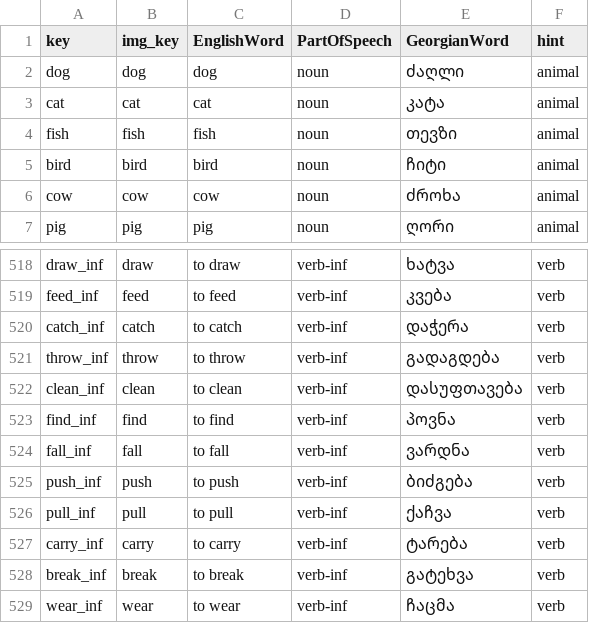
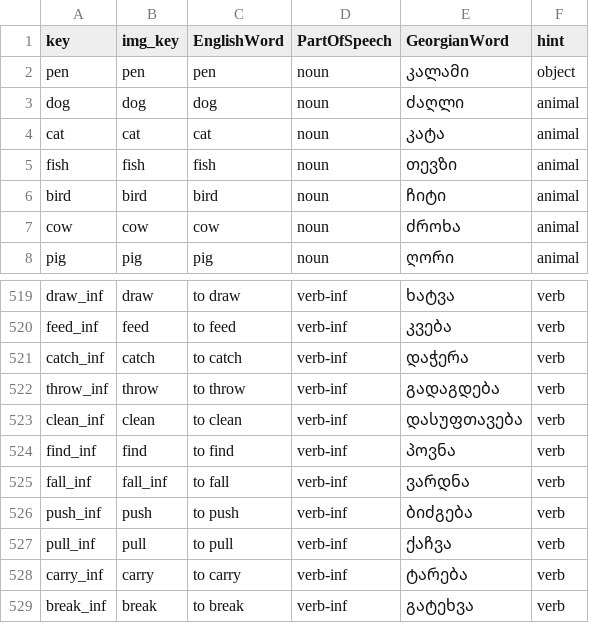
Before and after one commit to MarkMote/learn-georgian, a CSV file: public/words.csv, drawn as a sheet; only a part is shown, gaps mark what is left out; the shorter side is filled out with more unchanged rows.

```diff
--- a/public/words.csv
+++ b/public/words.csv
@@ -1,2 +1,3 @@
 key,img_key,EnglishWord,PartOfSpeech,GeorgianWord,hint
+pen,pen,pen,noun,კალამი,object
 dog,dog,dog,noun,ძაღლი,animal
@@ -523,3 +524,3 @@ clean_inf,clean,to clean,verb-inf,დასუფთავება,verb
 find_inf,find,to find,verb-inf,პოვნა,verb
-fall_inf,fall,to fall,verb-inf,ვარდნა,verb
+fall_inf,fall_inf,to fall,verb-inf,ვარდნა,verb
 push_inf,push,to push,verb-inf,ბიძგება,verb
```
Also changed, not shown: 7 other files.
